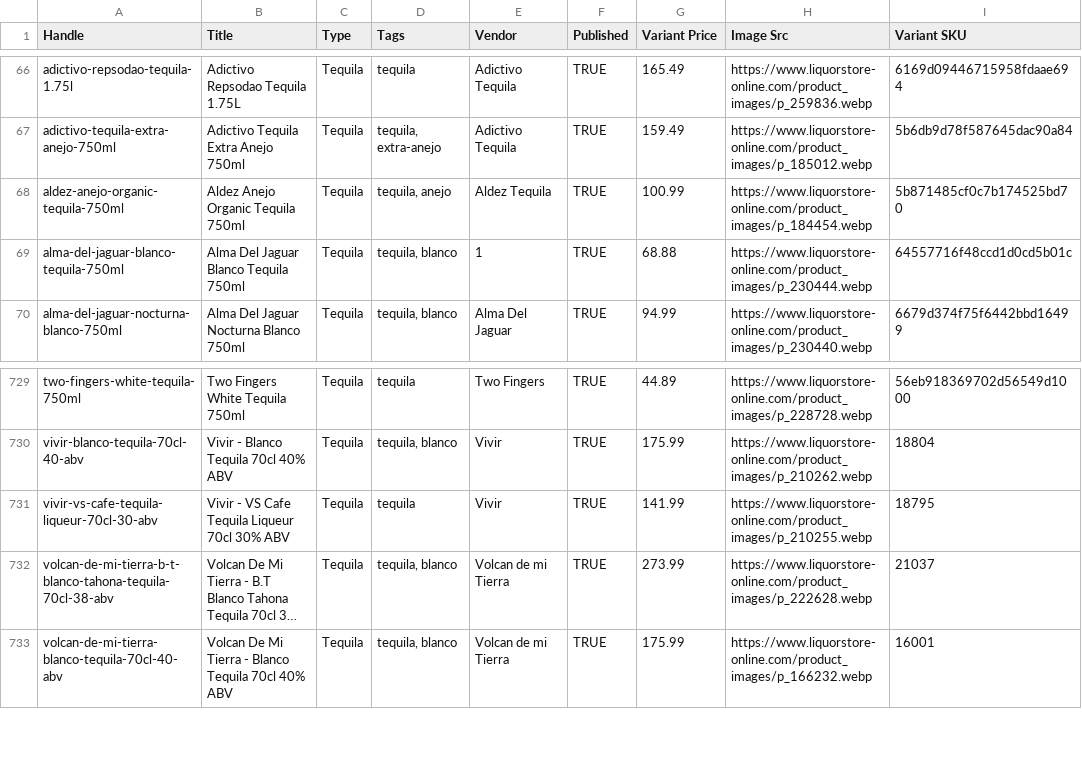
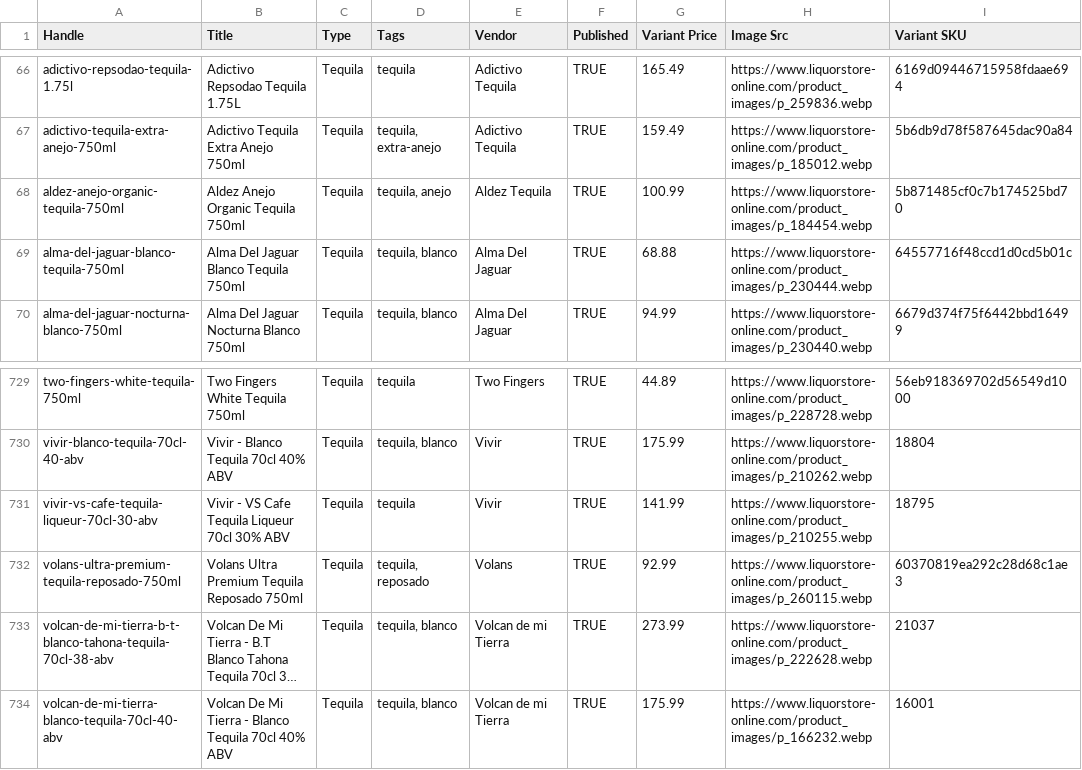
Before and after one commit to Njawnson/tequila-shopify-sync, a CSV file: output/matrixify_update.csv, drawn as a sheet; only a part is shown, gaps mark what is left out; long unchanged cells end in …; the diff covers the shown part only; the diff names each change by its address in the sheet, - before the commit and + after, or states it on an @@ line.

```diff
--- a/output/matrixify_update.csv
+++ b/output/matrixify_update.csv
-E69 (Vendor): 1
+E69 (Vendor): Alma Del Jaguar
+row 732: volans-ultra-premium-tequila-reposado-750ml | Volans Ultra Premium Tequila Reposado 750ml | Tequila | tequila, reposado | Volans | TRUE | 92.99 | https://www.liquorstore-online.com/product_images/p_260115.webp | 60370819ea292c28d68c1ae3
```
Also changed, not shown: 3 added rows, 3 removed rows and 1 edited cell elsewhere in this file, 1 other file.
